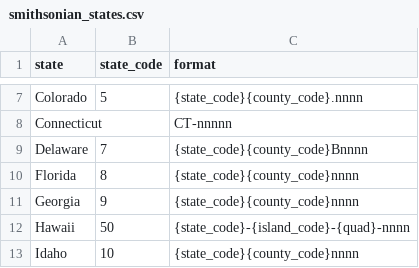
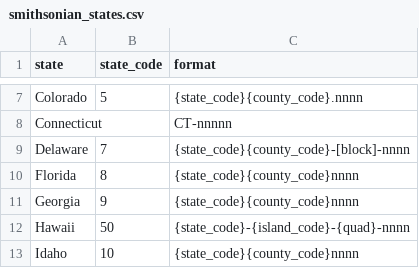
Before and after one commit to bocinsky/smithsonian, a CSV file: dev/smithsonian_states.csv, drawn as a sheet; only a part is shown, gaps mark what is left out.

```diff
--- a/dev/smithsonian_states.csv
+++ b/dev/smithsonian_states.csv
@@ -8,3 +8,3 @@ Colorado,5,{state_code}{county_code}.nnnn
 Connecticut,,CT-nnnnn
-Delaware,7,{state_code}{county_code}Bnnnn
+Delaware,7,{state_code}{county_code}-[block]-nnnn
 Florida,8,{state_code}{county_code}nnnn
```
Also changed, not shown: 3 other files.
